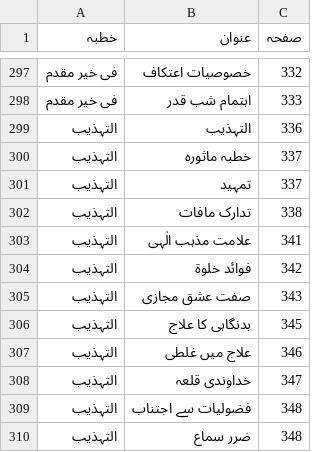
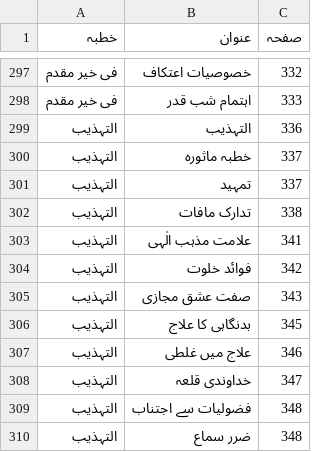
Before and after one commit to aitasadduq/thanvi-khutbat, a TSV file: Vol 16 barakat e ramazan/toc.tsv, drawn as a sheet; only a part is shown, gaps mark what is left out.

```diff
--- a/Vol 16 barakat e ramazan/toc.tsv
+++ b/Vol 16 barakat e ramazan/toc.tsv
@@ -303,3 +303,3 @@
 التہذیب	علامت مذہب الٰہی	341
-التہذیب	فوائد خلوۃ	342
+التہذیب	فوائد خلوت	342
 التہذیب	صفت عشق مجازی	343
```
Also changed, not shown: 3 other files.
